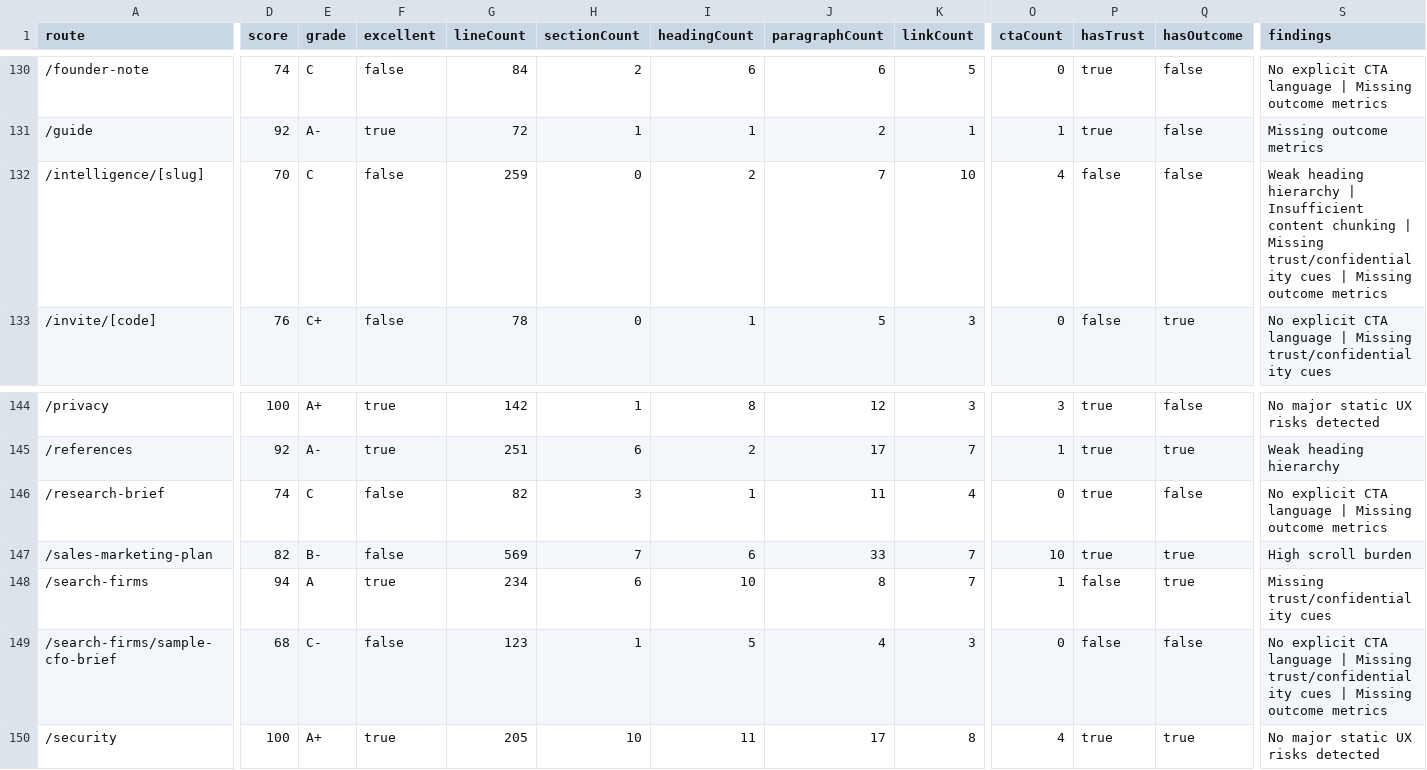
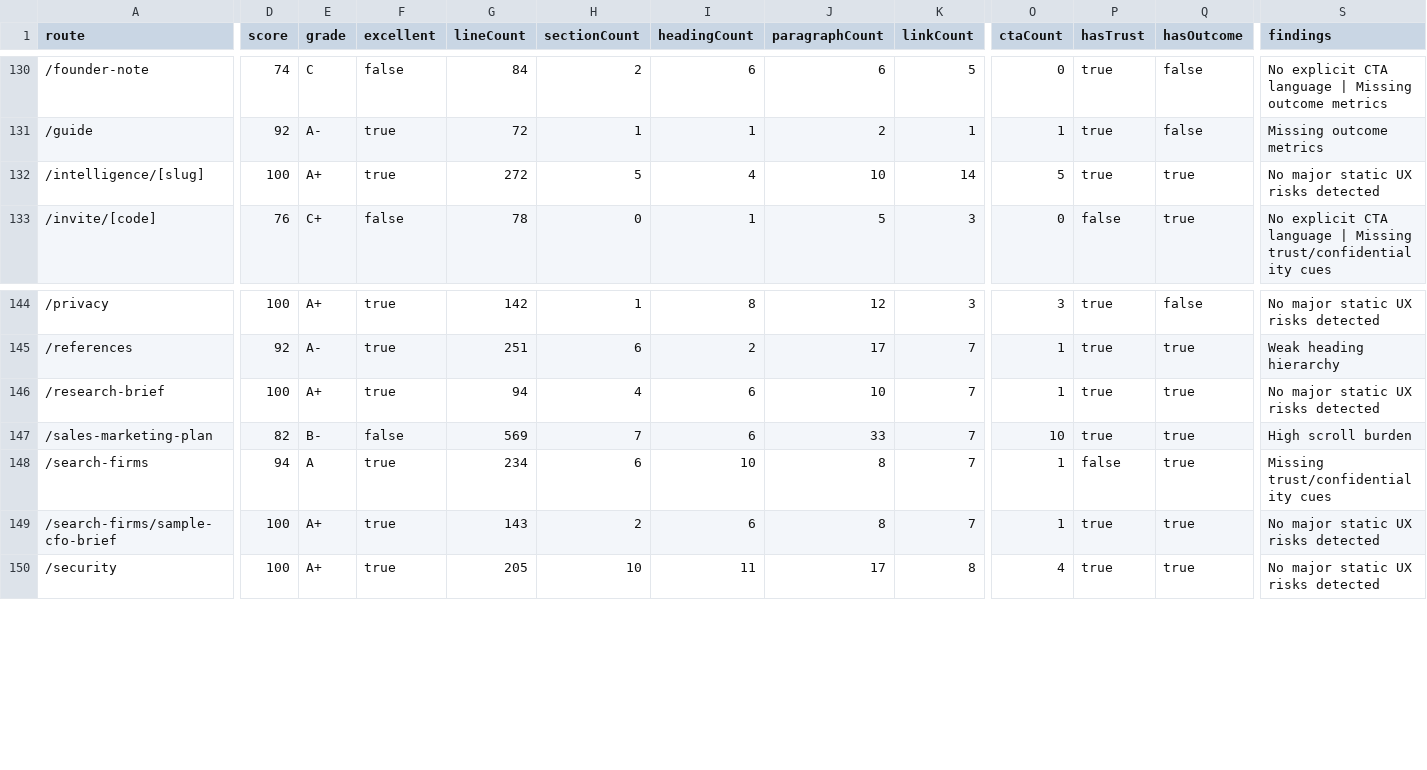
Before and after one commit to richrothschild/startingmonday, a CSV file: docs/ui-ux-page-scores-2026-05-21.csv, drawn as a sheet; only a part is shown, gaps mark what is left out; the diff covers the shown part only; the diff names each change by its address in the sheet, - before the commit and + after, or states it on an @@ line.

Commit message:
feat: continue UX sprint remediation across remaining low-score pages

```diff
--- a/docs/ui-ux-page-scores-2026-05-21.csv
+++ b/docs/ui-ux-page-scores-2026-05-21.csv
-D132 (score): 70
+D132 (score): 100
-E132 (grade): C
+E132 (grade): A+
-F132 (excellent): false
+F132 (excellent): true
-G132 (lineCount): 259
+G132 (lineCount): 272
-H132 (sectionCount): 0
+H132 (sectionCount): 5
-I132 (headingCount): 2
+I132 (headingCount): 4
-J132 (paragraphCount): 7
+J132 (paragraphCount): 10
-K132 (linkCount): 10
+K132 (linkCount): 14
-O132 (ctaCount): 4
+O132 (ctaCount): 5
-P132 (hasTrust): false
+P132 (hasTrust): true
-Q132 (hasOutcome): false
+Q132 (hasOutcome): true
-S132 (findings): Weak heading hierarchy | Insufficient content chunking | Missing trust/confidentiality cues | Missing outcome metrics
+S132 (findings): No major static UX risks detected
-D146 (score): 74
+D146 (score): 100
-E146 (grade): C
+E146 (grade): A+
-F146 (excellent): false
+F146 (excellent): true
-G146 (lineCount): 82
+G146 (lineCount): 94
-H146 (sectionCount): 3
+H146 (sectionCount): 4
-I146 (headingCount): 1
+I146 (headingCount): 6
-J146 (paragraphCount): 11
+J146 (paragraphCount): 10
-K146 (linkCount): 4
+K146 (linkCount): 7
-O146 (ctaCount): 0
+O146 (ctaCount): 1
-Q146 (hasOutcome): false
+Q146 (hasOutcome): true
-S146 (findings): No explicit CTA language | Missing outcome metrics
+S146 (findings): No major static UX risks detected
-D149 (score): 68
+D149 (score): 100
-E149 (grade): C-
+E149 (grade): A+
-F149 (excellent): false
+F149 (excellent): true
-G149 (lineCount): 123
+G149 (lineCount): 143
-H149 (sectionCount): 1
+H149 (sectionCount): 2
-I149 (headingCount): 5
+I149 (headingCount): 6
-J149 (paragraphCount): 4
+J149 (paragraphCount): 8
-K149 (linkCount): 3
+K149 (linkCount): 7
-O149 (ctaCount): 0
+O149 (ctaCount): 1
-P149 (hasTrust): false
+P149 (hasTrust): true
-Q149 (hasOutcome): false
+Q149 (hasOutcome): true
-S149 (findings): No explicit CTA language | Missing trust/confidentiality cues | Missing outcome metrics
+S149 (findings): No major static UX risks detected
```
Also changed, not shown: 149 edited cells elsewhere in this file, 20 other files.
